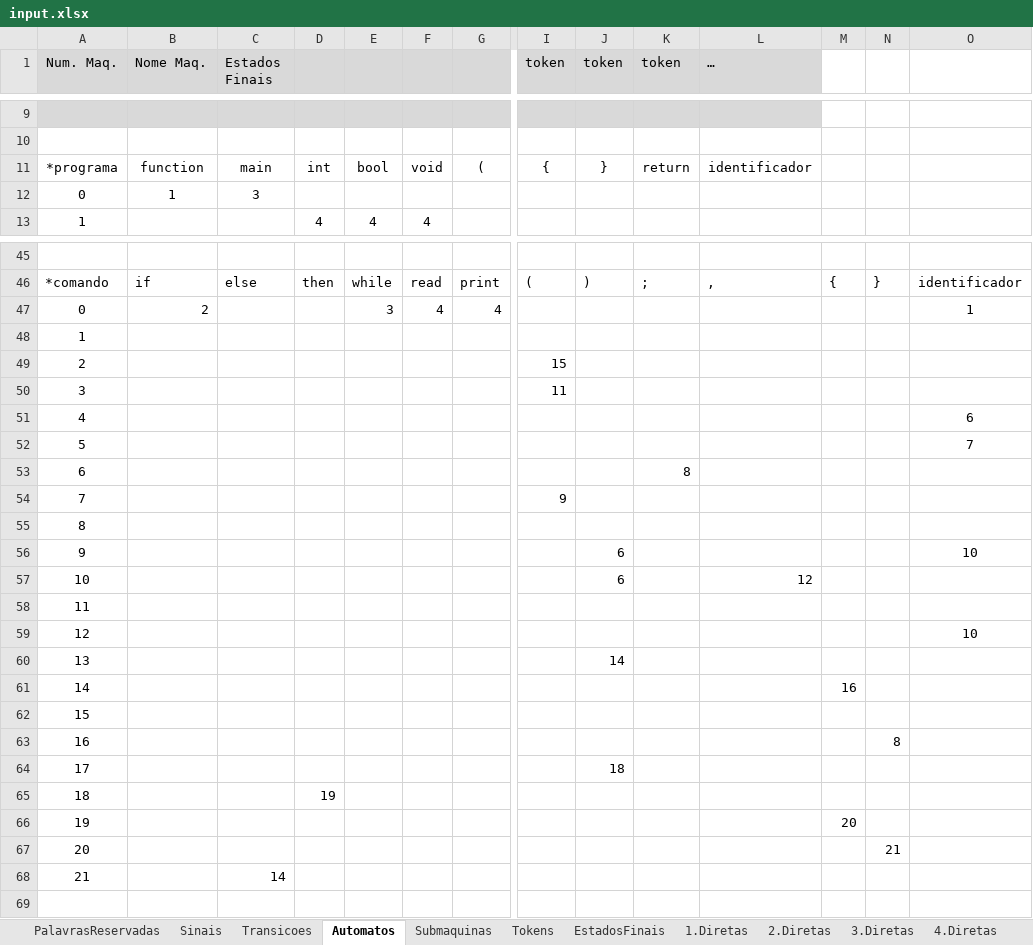
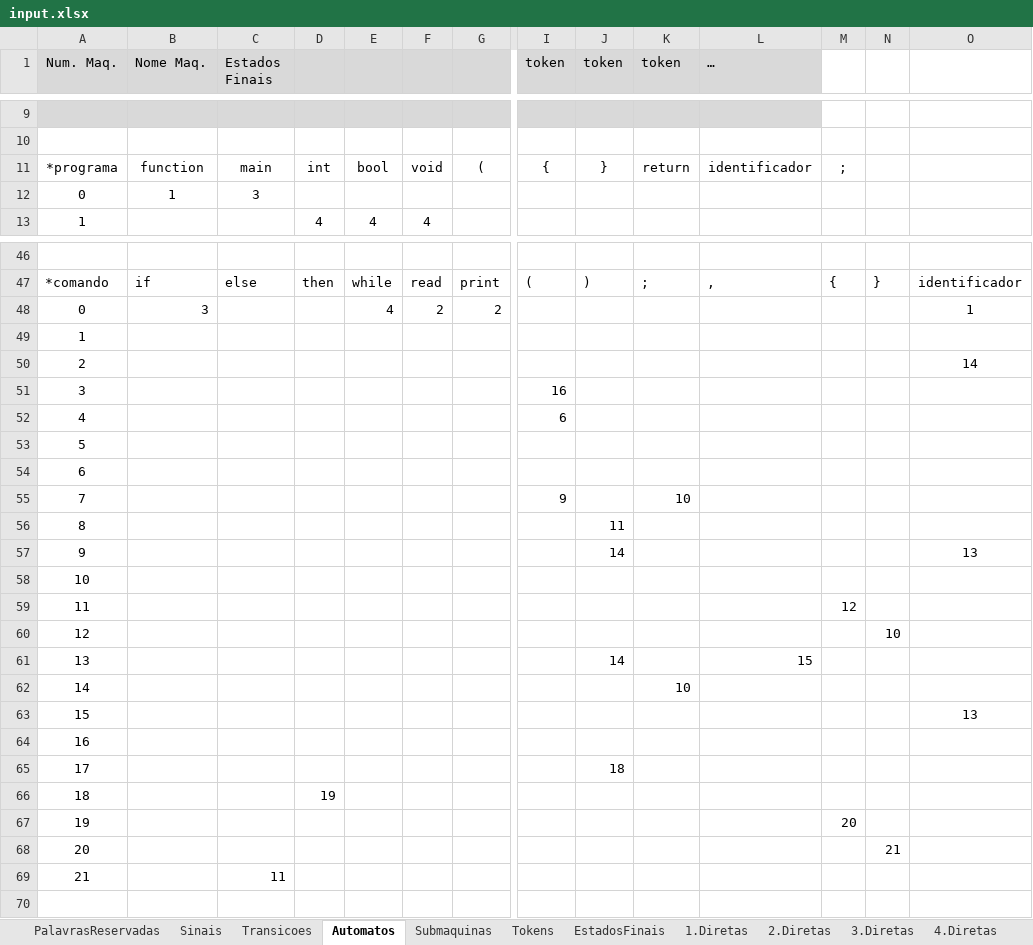
Before and after one commit to renatoleal/Compilas, an Excel workbook: config/input.xlsx, sheet Automatos, drawn as a sheet; only a part is shown, gaps mark what is left out; values as stored, in another font and other column widths than the file's, no borders; addresses are those after the commit; the diff covers the shown part only; the diff names each change by its address in the sheet, - before the commit and + after, or states it on an @@ line.

```diff
--- a/config/input.xlsx (sheet Automatos)
+++ b/config/input.xlsx (sheet Automatos)
-M11: (empty)
+M11: ;
-B48 (Nome Maq.): 2
+B48 (Nome Maq.): 3
-E48: 3
+E48: 4
-F48: 4
+F48: 2
-G48: 4
+G48: 2
-I50 (token): 15
+I50 (token): (empty)
-O50: (empty)
+O50: 14
-I51 (token): 11
+I51 (token): 16
-I52 (token): (empty)
+I52 (token): 6
-O52: 6
+O52: (empty)
-O53: 7
+O53: (empty)
-K54 (token): 8
+K54 (token): (empty)
-K55 (token): (empty)
+K55 (token): 10
-J56 (token): (empty)
+J56 (token): 11
-J57 (token): 6
+J57 (token): 14
-O57: 10
+O57: 13
-J58 (token): 6
+J58 (token): (empty)
-L58 (…): 12
+L58 (…): (empty)
-M59: (empty)
+M59: 12
-N60: (empty)
+N60: 10
-O60: 10
+O60: (empty)
-L61 (…): (empty)
+L61 (…): 15
-K62 (token): (empty)
+K62 (token): 10
-M62: 16
+M62: (empty)
-O63: (empty)
+O63: 13
-N64: 8
+N64: (empty)
-C69 (Estados Finais): 14
+C69 (Estados Finais): 11
```
Also changed, not shown: 1 added row and 3 edited cells elsewhere in this sheet, sheet 4.Diretas, sheet 4.Indiretas, sheet 1.Diretas, sheet 6.Diretas, sheet 1.Indiretas, sheet EstadosFinais, formulas that keep their value, 2 other files.
